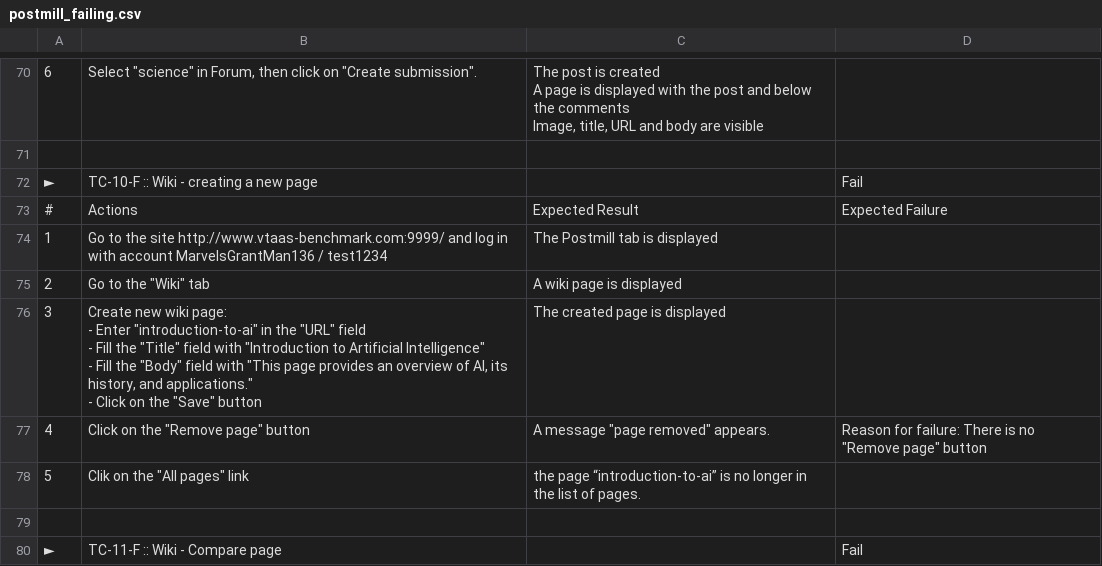
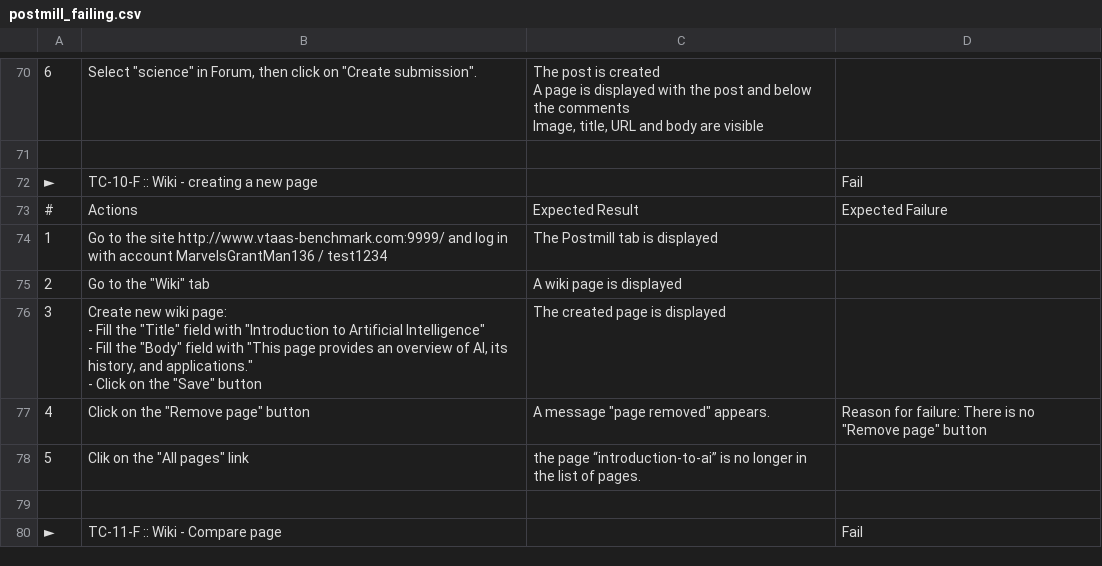
Before and after one commit to Smartesting/pinata, a CSV file: benchmark/postmill_failing.csv, drawn as a sheet; only a part is shown, gaps mark what is left out.

Commit message:
changed a failing test failing at the wrong step

```diff
--- a/benchmark/postmill_failing.csv
+++ b/benchmark/postmill_failing.csv
@@ -132,7 +132,6 @@ Image, title, URL and body are visible",,
 2,"Go to the ""Wiki"" tab",A wiki page is displayed,,
-3,"Create new wiki page:
-- Enter ""introduction-to-ai"" in the ""URL"" field
-- Fill the ""Title"" field with ""Introduction to Artificial Intelligence""
-- Fill the ""Body"" field with ""This page provides an overview of AI, its history, and applications.""
-- Click on the ""Save"" button",The created page is displayed,,
+3,"Create new wiki page:
+- Fill the ""Title"" field with ""Introduction to Artificial Intelligence""
+- Fill the ""Body"" field with ""This page provides an overview of AI, its history, and applications.""
+- Click on the ""Save"" button",The created page is displayed,,
 4,"Click on the ""Remove page"" button","A message ""page removed"" appears.","Reason for failure: There is no ""Remove page"" button",
```
